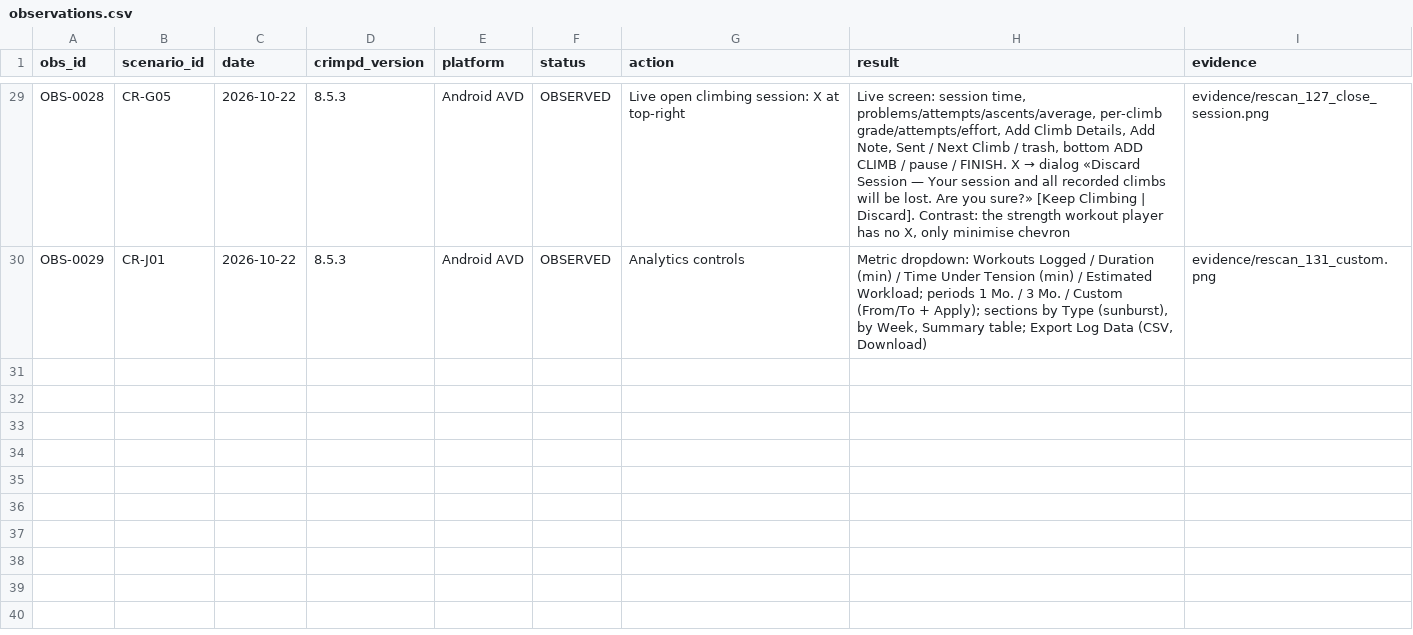
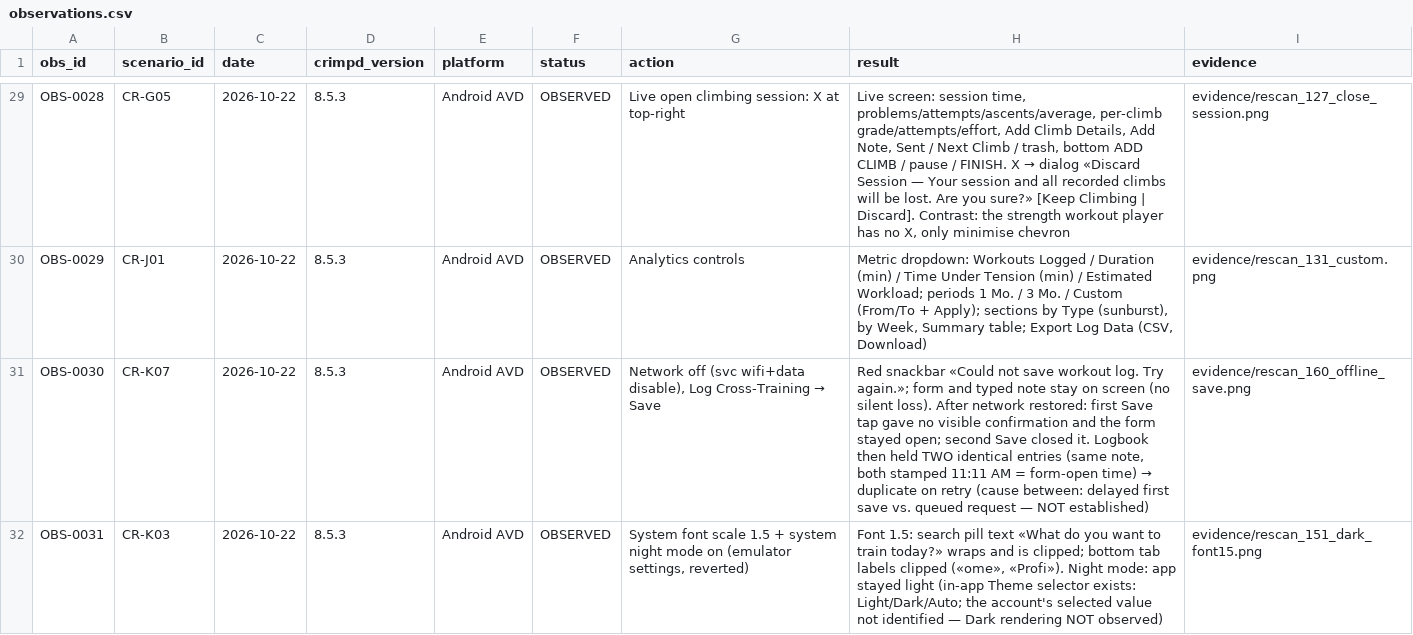
Before and after one commit to bimoool/pullup-trainer-bot, a CSV file: docs/research/crimpd-rescan-20261021/observations.csv, drawn as a sheet; only a part is shown, gaps mark what is left out; the diff covers the shown part only.

Commit message:
docs(research): offline save, font/dark, settings map, delete flow (OBS-0030..33)

```diff
--- a/docs/research/crimpd-rescan-20261021/observations.csv
+++ b/docs/research/crimpd-rescan-20261021/observations.csv
@@ -30 +30,3 @@ OBS-0028,CR-G05,2026-10-22,8.5.3,Android AVD,OBSERVED,"Live open climbing sessio
 OBS-0029,CR-J01,2026-10-22,8.5.3,Android AVD,OBSERVED,"Analytics controls","Metric dropdown: Workouts Logged / Duration (min) / Time Under Tension (min) / Estimated Workload; periods 1 Mo. / 3 Mo. / Custom (From/To + Apply); sections by Type (sunburst), by Week, Summary table; Export Log Data (CSV, Download)",evidence/rescan_131_custom.png
+OBS-0030,CR-K07,2026-10-22,8.5.3,Android AVD,OBSERVED,"Network off (svc wifi+data disable), Log Cross-Training → Save","Red snackbar «Could not save workout log. Try again.»; form and typed note stay on screen (no silent loss). After network restored: first Save tap gave no visible confirmation and the form stayed open; second Save closed it. Logbook then held TWO identical entries (same note, both stamped 11:11 AM = form-open time) → duplicate on retry (cause between: delayed first save vs. queued request — NOT established)",evidence/rescan_160_offline_save.png
+OBS-0031,CR-K03,2026-10-22,8.5.3,Android AVD,OBSERVED,"System font scale 1.5 + system night mode on (emulator settings, reverted)","Font 1.5: search pill text «What do you want to train today?» wraps and is clipped; bottom tab labels clipped («ome», «Profi»). Night mode: app stayed light (in-app Theme selector exists: Light/Dark/Auto; the account's selected value not identified — Dark rendering NOT observed)",evidence/rescan_151_dark_font15.png
```
Also changed, not shown: 2 added rows elsewhere in this file, docs/research/crimpd-rescan-20261021/coverage.csv, 4 other files.
